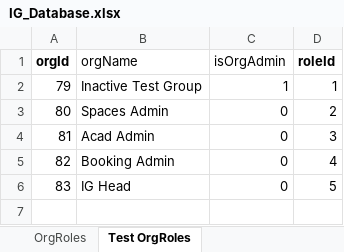
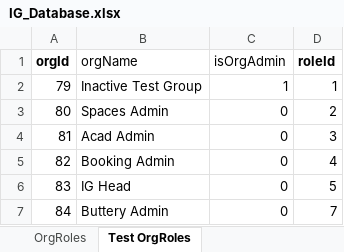
Before and after one commit to usdevs/uscwebsite-hackathon-backend, an Excel workbook: IG_Database.xlsx, sheet Test OrgRoles, drawn as a sheet; values as stored, in another font and other column widths than the file's, no borders; charts and pictures not drawn; the diff names each change by its address in the sheet, - before the commit and + after, or states it on an @@ line.

Commit message:
feat: update excel file for test users for roles

```diff
--- a/IG_Database.xlsx (sheet Test OrgRoles)
+++ b/IG_Database.xlsx (sheet Test OrgRoles)
+row 7: 84 | Buttery Admin | 0 | 7
```
Also changed, not shown: sheet Test UserOnOrg, sheet Test Organisations and IG Heads, sheet Venues, charts or pictures, 1 other file.
